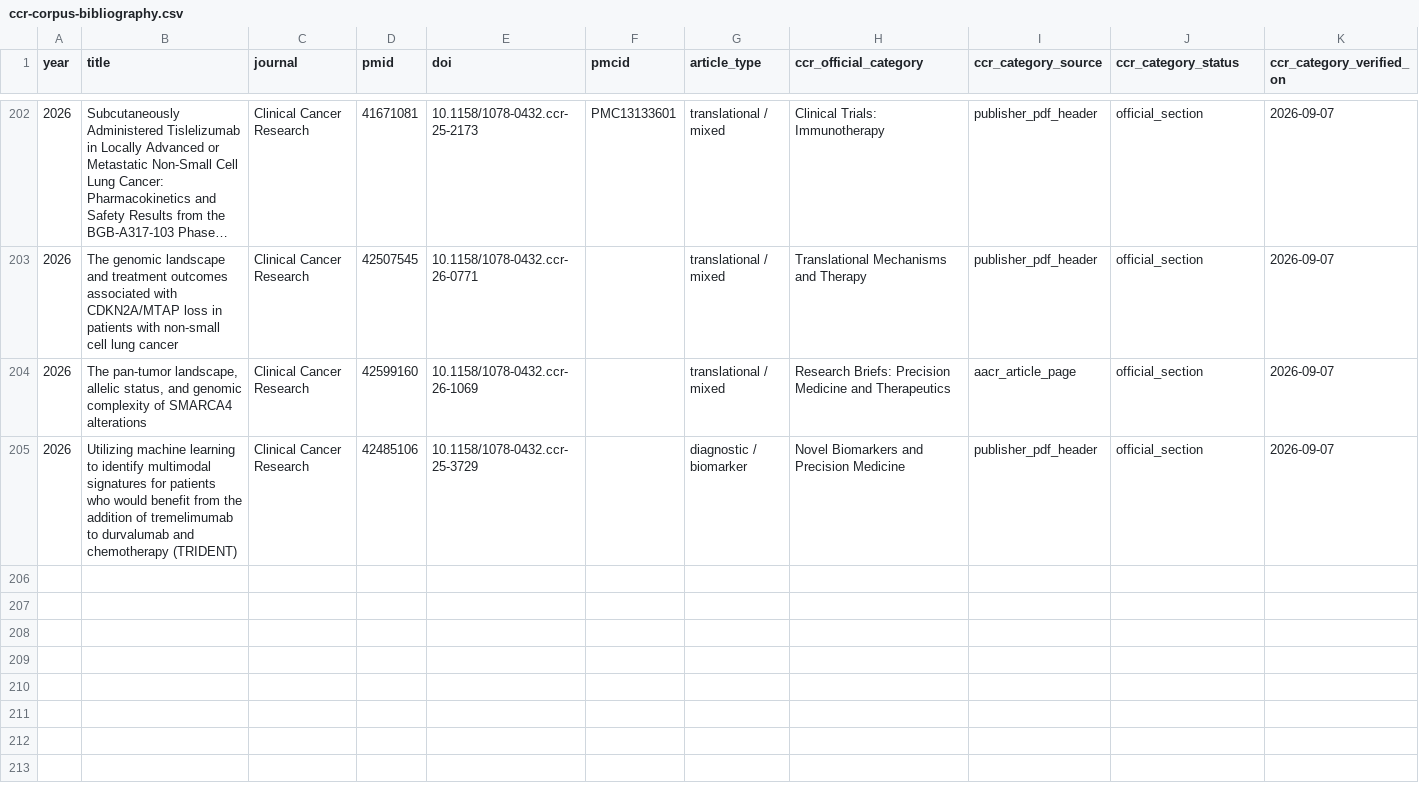
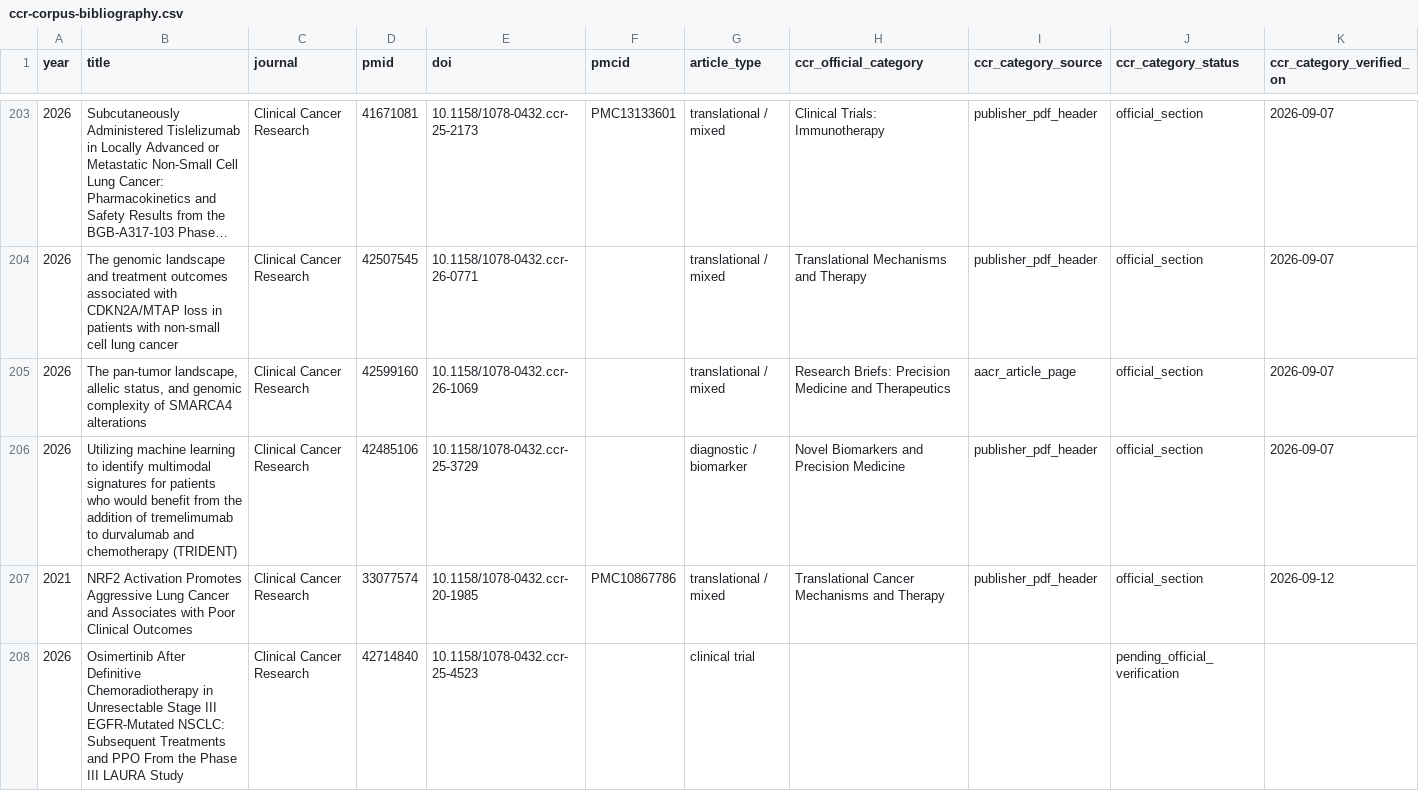
Before and after one commit to Winteric123/artificial-writing-skill, a CSV file: skills/artificial-writing-skill/references/ccr-corpus-bibliography.csv, drawn as a sheet; only a part is shown, gaps mark what is left out; long unchanged cells end in …; rows hold the shown columns only; the diff covers the shown part only; the diff names each change by its address in the sheet, - before the commit and + after, or states it on an @@ line.

```diff
--- a/skills/artificial-writing-skill/references/ccr-corpus-bibliography.csv
+++ b/skills/artificial-writing-skill/references/ccr-corpus-bibliography.csv
+row 207: 2021 | NRF2 Activation Promotes Aggressive Lung Cancer and Associates with Poor Clinical Outcomes | Clinical Cancer Research | 33077574 | 10.1158/1078-0432.ccr-20-1985 | PMC10867786 | translational / mixed | Translational Cancer Mechanisms and Therapy | publisher_pdf_header | official_section | 2026-09-12
+row 208: 2026 | Osimertinib After Definitive Chemoradiotherapy in Unresectable Stage III EGFR-Mutated NSCLC: Subsequent Treatments and PPO From the Phase III LAURA Study | Clinical Cancer Research | 42714840 | 10.1158/1078-0432.ccr-25-4523 |  | clinical trial |  |  | pending_official_verification
```
Also changed, not shown: 3 added rows and 4 edited cells elsewhere in this file, 15 other files.
